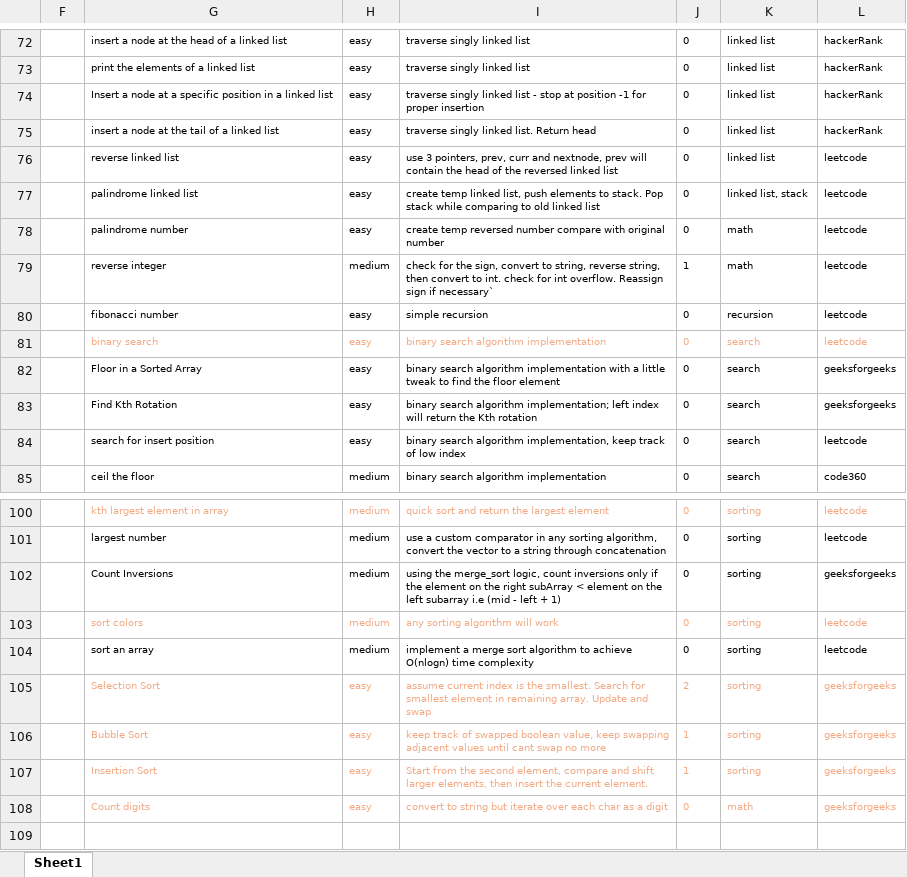
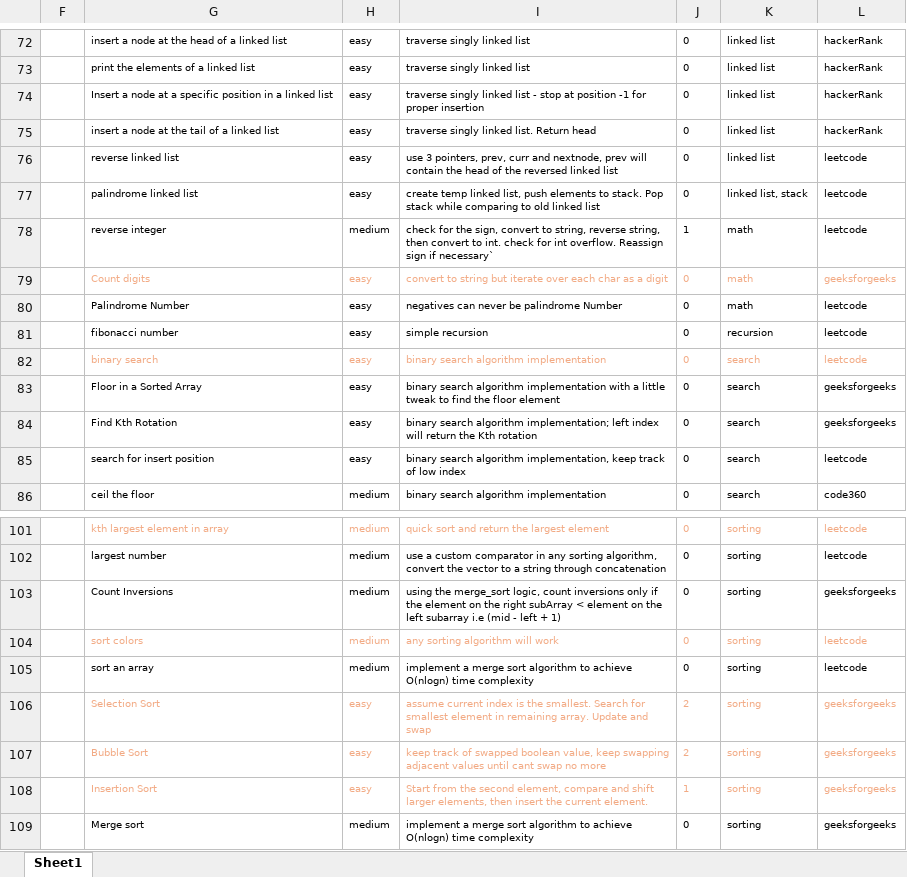
Before and after one commit to richarrd92/Data-structures-and-algorithms, an Excel workbook: dsa_log.xlsx, sheet Sheet1, drawn as a sheet; only a part is shown, gaps mark what is left out; values as stored, in another font and other column widths than the file's, no borders; charts and pictures and table styles not drawn; removed rows and columns are numbered as before the commit, all else as after; the diff names each change by its address in the sheet, - before the commit and + after, or states it on an @@ line.

Commit message:
practiced merge sort algorithm

```diff
--- a/dsa_log.xlsx (sheet Sheet1)
+++ b/dsa_log.xlsx (sheet Sheet1)
-row 78:  | palindrome number | easy | create temp reversed number compare with original number | 0 | math | leetcode
@@ row 108 moved to row 79: Count digits @@
+row 80:  | Palindrome Number | easy | negatives can never be palindrome Number | 0 | math | leetcode
-J107: 1
+J107: 2
+row 109:  | Merge sort | medium | implement a merge sort algorithm to achieve O(nlogn) time complexity | 0 | sorting | geeksforgeeks
```
Also changed, not shown: 5 other files.
